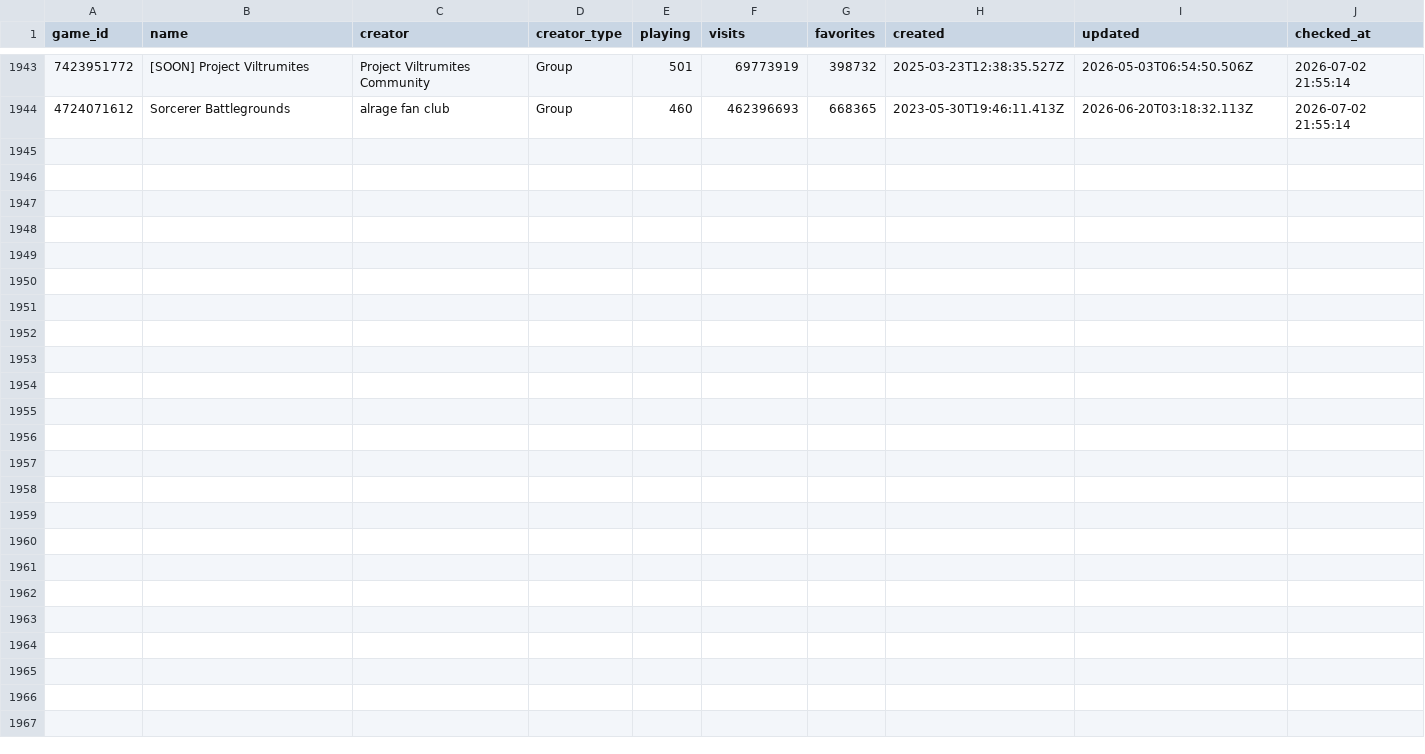
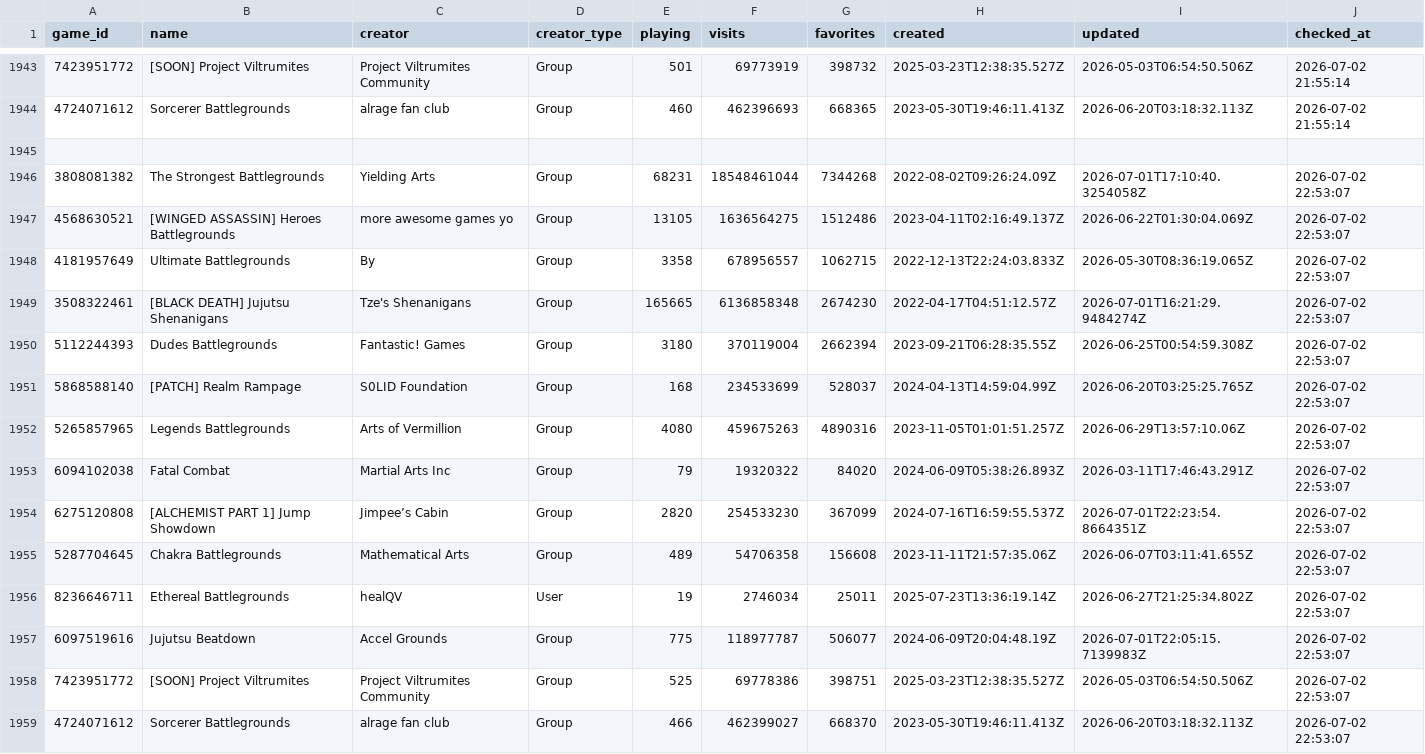
Before and after one commit to vexuwe/rblxanalyzer, a CSV file: games.csv, drawn as a sheet; only a part is shown, gaps mark what is left out.

```diff
--- a/games.csv
+++ b/games.csv
@@ -1944 +1944,16 @@ game_id,name,creator,creator_type,playing,visits,favorites,created,updated,check
 4724071612,Sorcerer Battlegrounds,alrage fan club,Group,460,462396693,668365,2023-05-30T19:46:11.413Z,2026-06-20T03:18:32.113Z,2026-07-02 21:55:14
+
+3808081382,The Strongest Battlegrounds,Yielding Arts,Group,68231,18548461044,7344268,2022-08-02T09:26:24.09Z,2026-07-01T17:10:40.3254058Z,2026-07-02 22:53:07
+4568630521,[WINGED ASSASSIN] Heroes Battlegrounds,more awesome games yo,Group,13105,1636564275,1512486,2023-04-11T02:16:49.137Z,2026-06-22T01:30:04.069Z,2026-07-02 22:53:07
+4181957649,Ultimate Battlegrounds,By,Group,3358,678956557,1062715,2022-12-13T22:24:03.833Z,2026-05-30T08:36:19.065Z,2026-07-02 22:53:07
+3508322461,[BLACK DEATH] Jujutsu Shenanigans,Tze's Shenanigans,Group,165665,6136858348,2674230,2022-04-17T04:51:12.57Z,2026-07-01T16:21:29.9484274Z,2026-07-02 22:53:07
+5112244393,Dudes Battlegrounds,Fantastic! Games,Group,3180,370119004,2662394,2023-09-21T06:28:35.55Z,2026-06-25T00:54:59.308Z,2026-07-02 22:53:07
+5868588140,[PATCH] Realm Rampage,S0LID Foundation,Group,168,234533699,528037,2024-04-13T14:59:04.99Z,2026-06-20T03:25:25.765Z,2026-07-02 22:53:07
+5265857965,Legends Battlegrounds,Arts of Vermillion,Group,4080,459675263,4890316,2023-11-05T01:01:51.257Z,2026-06-29T13:57:10.06Z,2026-07-02 22:53:07
+6094102038,Fatal Combat,Martial Arts Inc,Group,79,19320322,84020,2024-06-09T05:38:26.893Z,2026-03-11T17:46:43.291Z,2026-07-02 22:53:07
+6275120808,[ALCHEMIST PART 1] Jump Showdown,Jimpee’s Cabin,Group,2820,254533230,367099,2024-07-16T16:59:55.537Z,2026-07-01T22:23:54.8664351Z,2026-07-02 22:53:07
+5287704645,Chakra Battlegrounds,Mathematical Arts,Group,489,54706358,156608,2023-11-11T21:57:35.06Z,2026-06-07T03:11:41.655Z,2026-07-02 22:53:07
+8236646711,Ethereal Battlegrounds,healQV,User,19,2746034,25011,2025-07-23T13:36:19.14Z,2026-06-27T21:25:34.802Z,2026-07-02 22:53:07
+6097519616,Jujutsu Beatdown,Accel Grounds,Group,775,118977787,506077,2024-06-09T20:04:48.19Z,2026-07-01T22:05:15.7139983Z,2026-07-02 22:53:07
+7423951772,[SOON] Project Viltrumites,Project Viltrumites Community,Group,525,69778386,398751,2025-03-23T12:38:35.527Z,2026-05-03T06:54:50.506Z,2026-07-02 22:53:07
+4724071612,Sorcerer Battlegrounds,alrage fan club,Group,466,462399027,668370,2023-05-30T19:46:11.413Z,2026-06-20T03:18:32.113Z,2026-07-02 22:53:07
```
